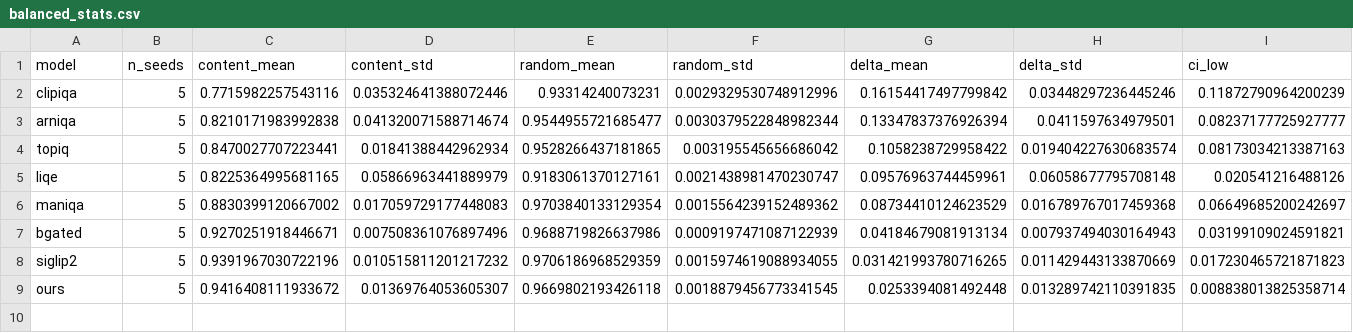
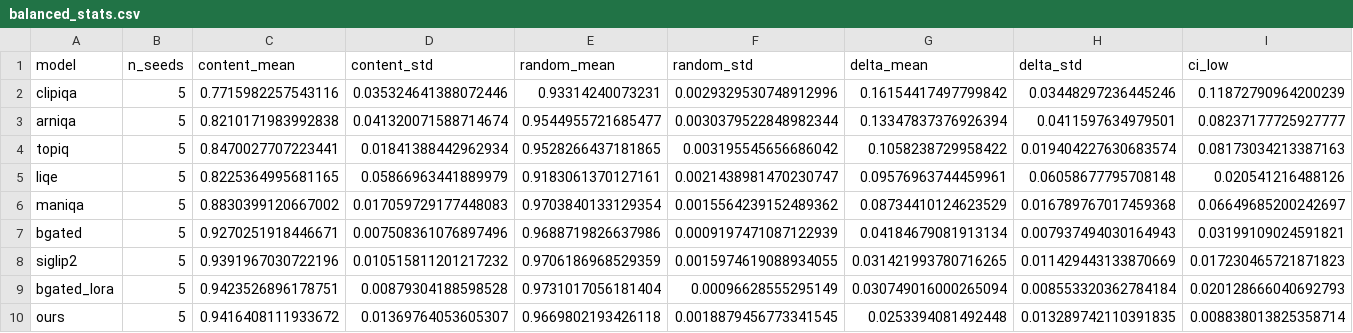
Before and after one commit to mo1998/New-No-Reference-Image-Quality-Metric, a CSV file: results/split_bias/balanced_stats.csv, drawn as a sheet; only a part is shown; rows hold the shown columns only; the diff names each change by its address in the sheet, - before the commit and + after, or states it on an @@ line.

```diff
--- a/results/split_bias/balanced_stats.csv
+++ b/results/split_bias/balanced_stats.csv
+row 9: bgated_lora | 5 | 0.9423526896178751 | 0.00879304188598528 | 0.9731017056181404 | 0.00096628555295149 | 0.030749016000265094 | 0.008553320362784184 | 0.020128666040692793
```
Also changed, not shown: results/split_bias/balanced_multiseed.csv, results/split_bias/controlled_comparison.csv, 10 other files.
